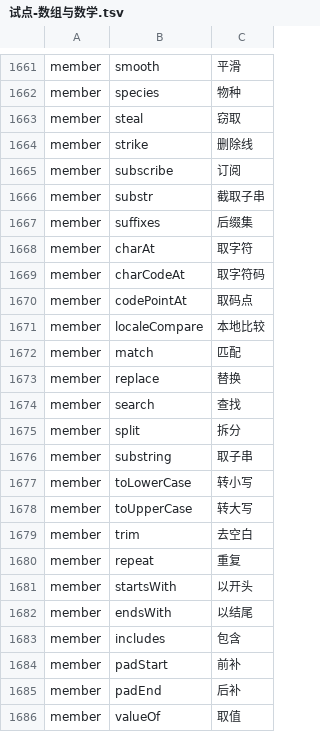
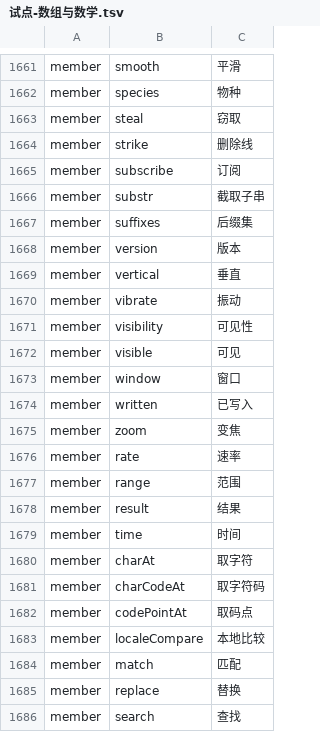
Before and after one commit to YoloLogic/ChineseTypeScript, a TSV file: stdlib/试点-数组与数学.tsv, drawn as a sheet; only a part is shown, gaps mark what is left out; the shorter side is filled out with more unchanged rows.

Commit message:
标准库汉化：译名 1687→1699（真实池子 s~z 段）：版本/垂直/振动/可见性/可见/窗口/已写入/变焦/速率/范围/结果/时间。唯一性守卫抓到 zoom 与 scale 撞车（缩放）已改名。注意：这批含通用名词（版本/可见/窗口/速率/范围/结果/时间），撞上用户同名成员的风险高于以往专用名（已登记六·六 / README 九·11）；接口块 1235→1237；README 同步 1699；判定 11/11

```diff
--- a/stdlib/试点-数组与数学.tsv
+++ b/stdlib/试点-数组与数学.tsv
@@ -1667,2 +1667,14 @@ member	substr	截取子串
 member	suffixes	后缀集
+member	version	版本
+member	vertical	垂直
+member	vibrate	振动
+member	visibility	可见性
+member	visible	可见
+member	window	窗口
+member	written	已写入
+member	zoom	变焦
+member	rate	速率
+member	range	范围
+member	result	结果
+member	time	时间
 member	charAt	取字符
```
Also changed, not shown: 3 other files.
